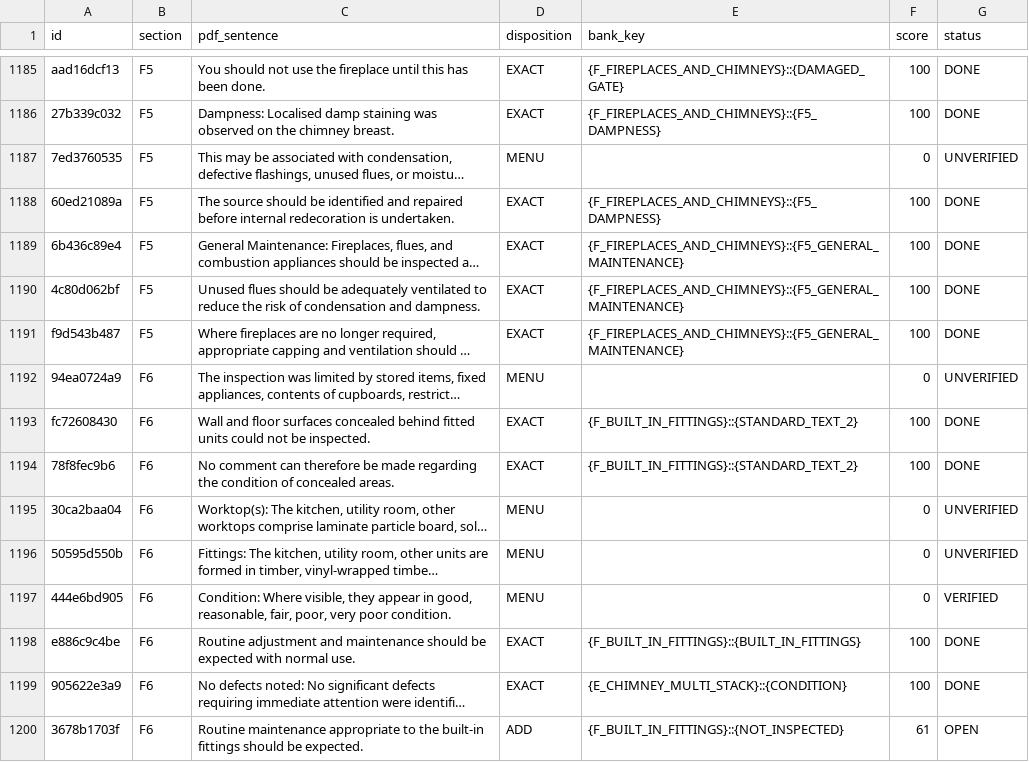
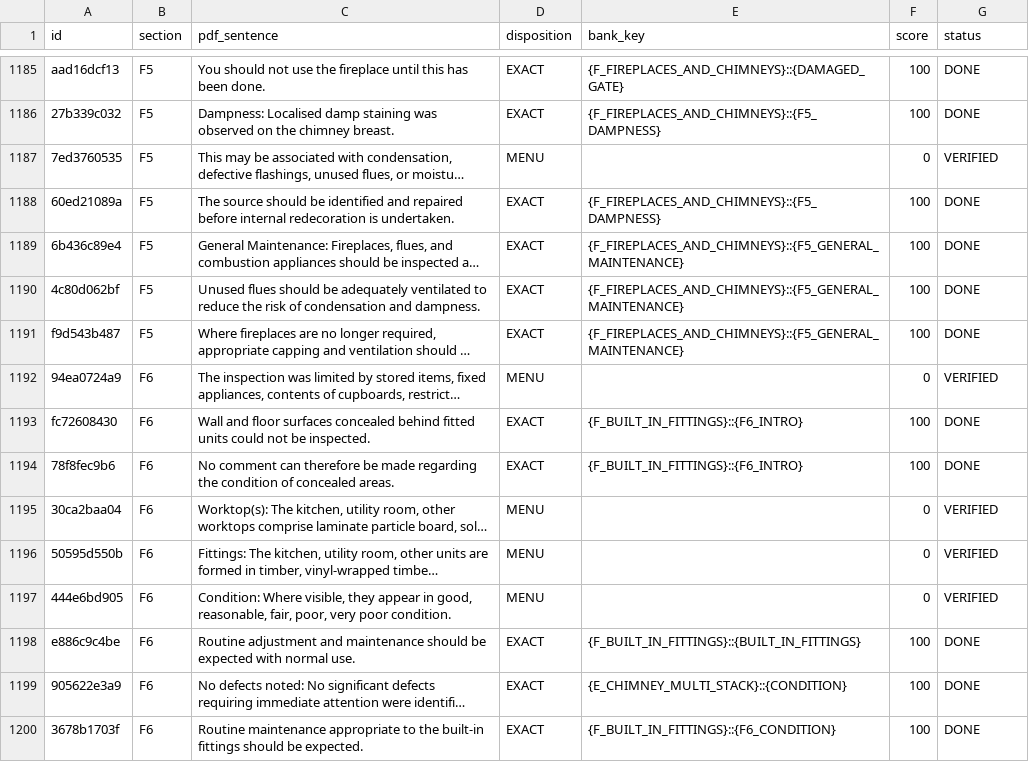
Before and after one commit to Anwaaralikhan550/survey-scriber, a CSV file: tool/phrase_audit/verbatim/ledger.csv, drawn as a sheet; only a part is shown, gaps mark what is left out; long unchanged cells end in …; the diff covers the shown part only; the diff names each change by its address in the sheet, - before the commit and + after, or states it on an @@ line.

```diff
--- a/tool/phrase_audit/verbatim/ledger.csv
+++ b/tool/phrase_audit/verbatim/ledger.csv
-G1187 (status): UNVERIFIED
+G1187 (status): VERIFIED
-G1192 (status): UNVERIFIED
+G1192 (status): VERIFIED
-E1193:E1194 (bank_key): {F_BUILT_IN_FITTINGS}::{STANDARD_TEXT_2}
+E1193:E1194 (bank_key): {F_BUILT_IN_FITTINGS}::{F6_INTRO}
-G1195:G1196 (status): UNVERIFIED
+G1195:G1196 (status): VERIFIED
-D1200 (disposition): ADD
+D1200 (disposition): EXACT
-E1200 (bank_key): {F_BUILT_IN_FITTINGS}::{NOT_INSPECTED}
+E1200 (bank_key): {F_BUILT_IN_FITTINGS}::{F6_CONDITION}
-F1200 (score): 61
+F1200 (score): 100
-G1200 (status): OPEN
+G1200 (status): DONE
```
Also changed, not shown: 146 edited cells elsewhere in this file, tool/phrase_audit/verbatim/ledger_decisions.csv, 16 other files.
